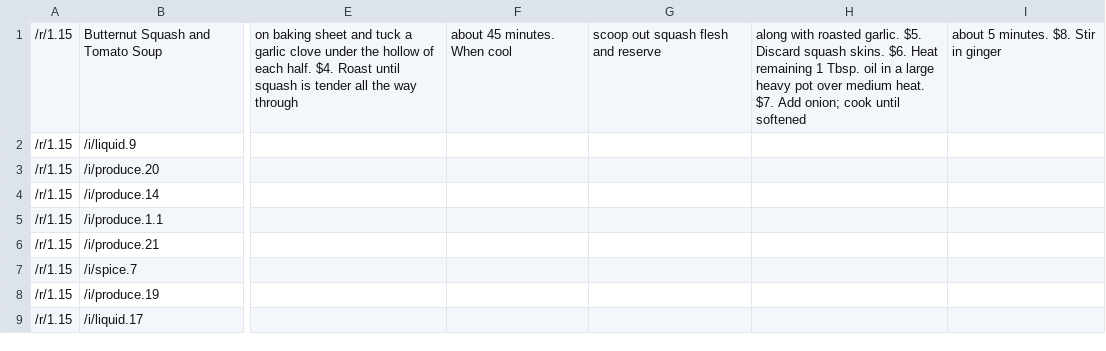
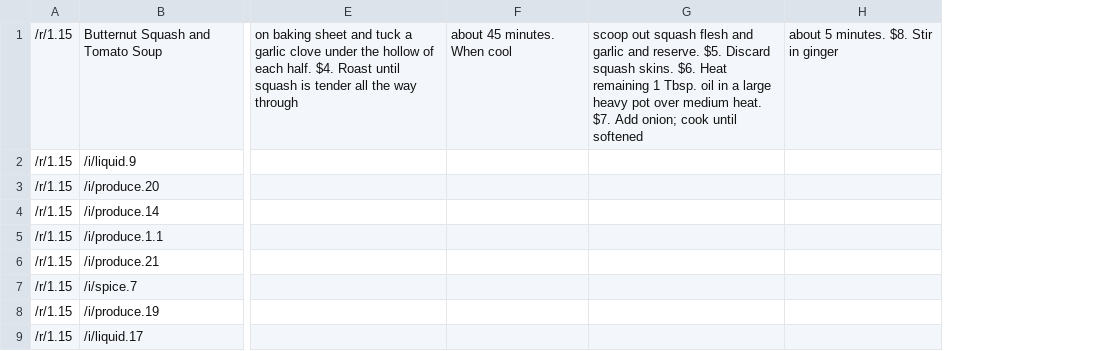
Before and after one commit to wherts/cookups, a CSV file: databases/csv/recipes/squashSoup.csv, drawn as a sheet; only a part is shown, gaps mark what is left out; removed rows and columns are numbered as before the commit, all else as after; the diff names each change by its address in the sheet, - before the commit and + after, or states it on an @@ line.

```diff
--- a/databases/csv/recipes/squashSoup.csv
+++ b/databases/csv/recipes/squashSoup.csv
-column G, row 1: scoop out squash flesh and reserve
-column H, row 1: along with roasted garlic. $5. Discard squash skins. $6. Heat remaining 1 Tbsp. oil in a large heavy pot over medium heat. $7. Add onion; cook until softened
+column G, row 1: scoop out squash flesh and garlic and reserve. $5. Discard squash skins. $6. Heat remaining 1 Tbsp. oil in a large heavy pot over medium heat. $7. Add onion; cook until softened
```
Also changed, not shown: databases/csv/recipes/citrusSalmon.csv, databases/csv/recipes/mashedPotatoes.csv, 18 other files.
